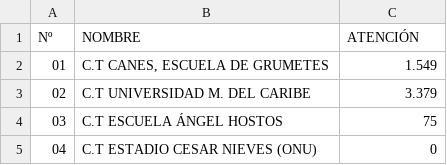
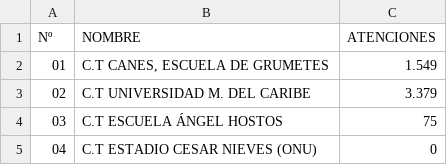
Before and after one commit to s2vivasjimmy-lgtm/mi_sistema, a CSV file: campamentos_transitorios.csv, drawn as a sheet; only a part is shown.

Commit message:
Update campamentos_transitorios.csv

```diff
--- a/campamentos_transitorios.csv
+++ b/campamentos_transitorios.csv
@@ -1,2 +1,2 @@
-Nº,NOMBRE,ATENCIÓN
+Nº,NOMBRE,ATENCIONES
 01,"C.T CANES, ESCUELA DE GRUMETES",1.549
```
